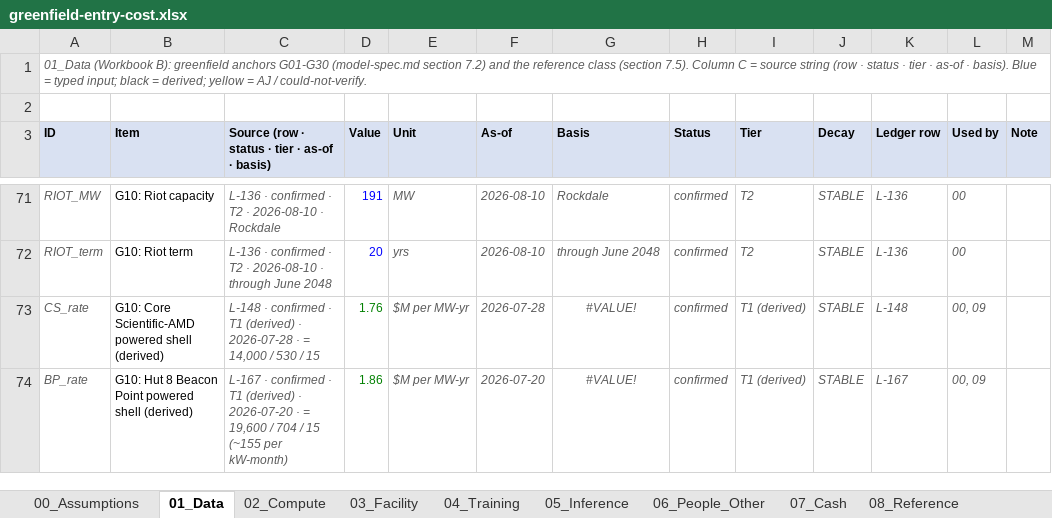
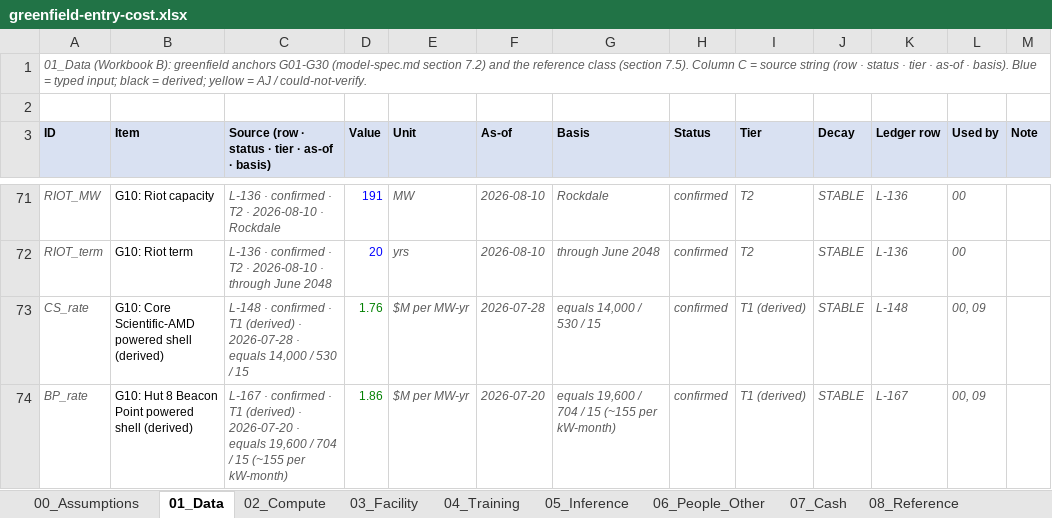
Before and after one commit to HRPB-SA/pitchbook-analyst-agent, an Excel workbook: entry-fee/model/greenfield-entry-cost.xlsx, sheet 01_Data, drawn as a sheet; only a part is shown, gaps mark what is left out; values as stored, in another font and other column widths than the file's, no borders; the diff covers the shown part only; the diff names each change by its address in the sheet, - before the commit and + after, or states it on an @@ line.

```diff
--- a/entry-fee/model/greenfield-entry-cost.xlsx (sheet 01_Data)
+++ b/entry-fee/model/greenfield-entry-cost.xlsx (sheet 01_Data)
-C73: …2026-07-28 · = 14,000 /…
+C73: …2026-07-28 · equals 14,000 /…
-G73 (Basis): #VALUE!
+G73 (Basis): equals 14,000 / 530 / 15
-G73:G74 alignment: center
+G73:G74 alignment: left
-C74: …2026-07-20 · = 19,600 /…
+C74: …2026-07-20 · equals 19,600 /…
-G74 (Basis): #VALUE!
+G74 (Basis): equals 19,600 / 704 / 15 (~155 per kW-month)
```
Also changed, not shown: 8 edited cells and cell formats elsewhere in this sheet, sheet 02_Compute, 1 other file.
